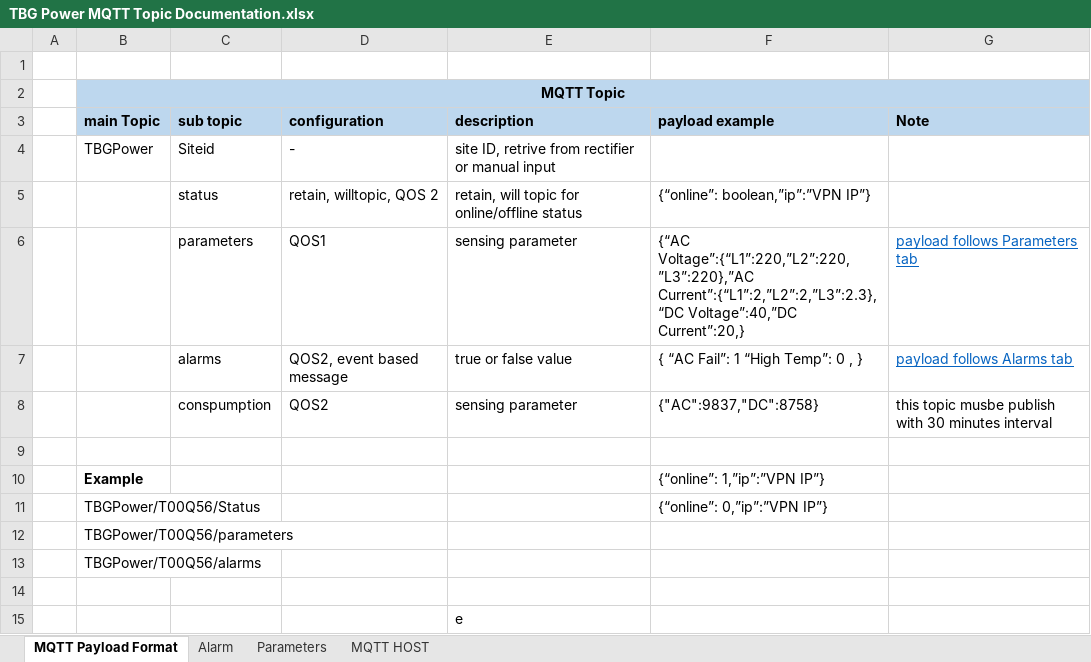
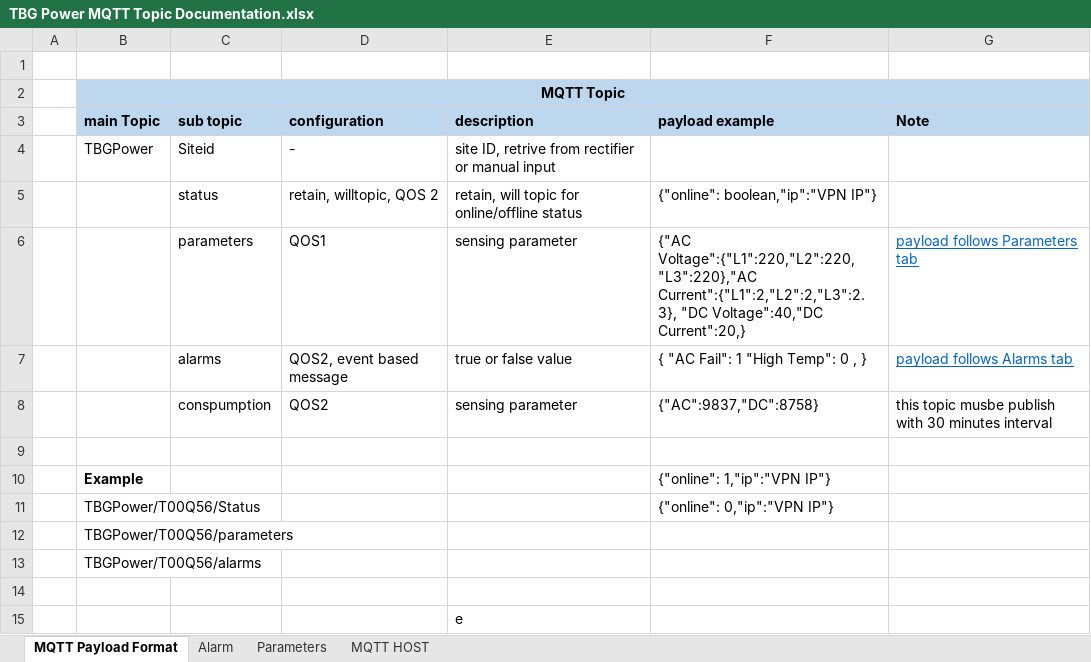
Before and after one commit to dimasalifta/tbg, an Excel workbook: doc/TBG Power MQTT Topic Documentation.xlsx, sheet MQTT Payload Format, drawn as a sheet; values as stored, in another font and other column widths than the file's, no borders; the diff names each change by its address in the sheet, - before the commit and + after, or states it on an @@ line.

```diff
--- a/doc/TBG Power MQTT Topic Documentation.xlsx (sheet MQTT Payload Format)
+++ b/doc/TBG Power MQTT Topic Documentation.xlsx (sheet MQTT Payload Format)
-F5 (payload example): {“online”: boolean,”ip”:”VPN IP”}
+F5 (payload example): {"online": boolean,"ip":"VPN IP"}
-F6 (payload example): {“AC Voltage”:{“L1”:220,”L2”:220,”L3”:220},”AC Current”:{“L1”:2,”L2”:2,”L3”:2.3}, “DC Voltage”:40,”DC Current”:20,}
+F6 (payload example): {"AC Voltage":{"L1":220,"L2":220,"L3":220},"AC Current":{"L1":2,"L2":2,"L3":2.3}, "DC Voltage":40,"DC Current":20,}
-F7 (payload example): { “AC Fail”: 1 “High Temp”: 0 , }
+F7 (payload example): { "AC Fail": 1 "High Temp": 0 , }
-F10 (payload example): {“online”: 1,”ip”:”VPN IP”}
+F10 (payload example): {"online": 1,"ip":"VPN IP"}
-F11 (payload example): {“online”: 0,”ip”:”VPN IP”}
+F11 (payload example): {"online": 0,"ip":"VPN IP"}
```
Also changed, not shown: sheet Parameters, 3 other files.
